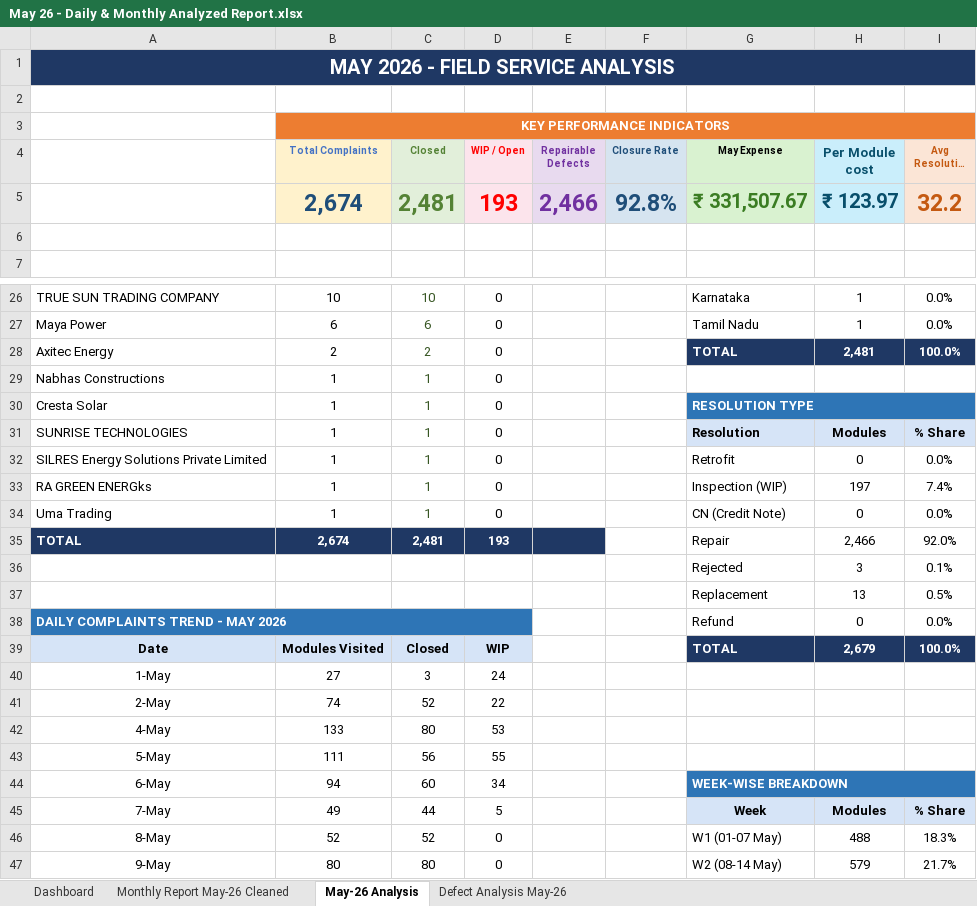
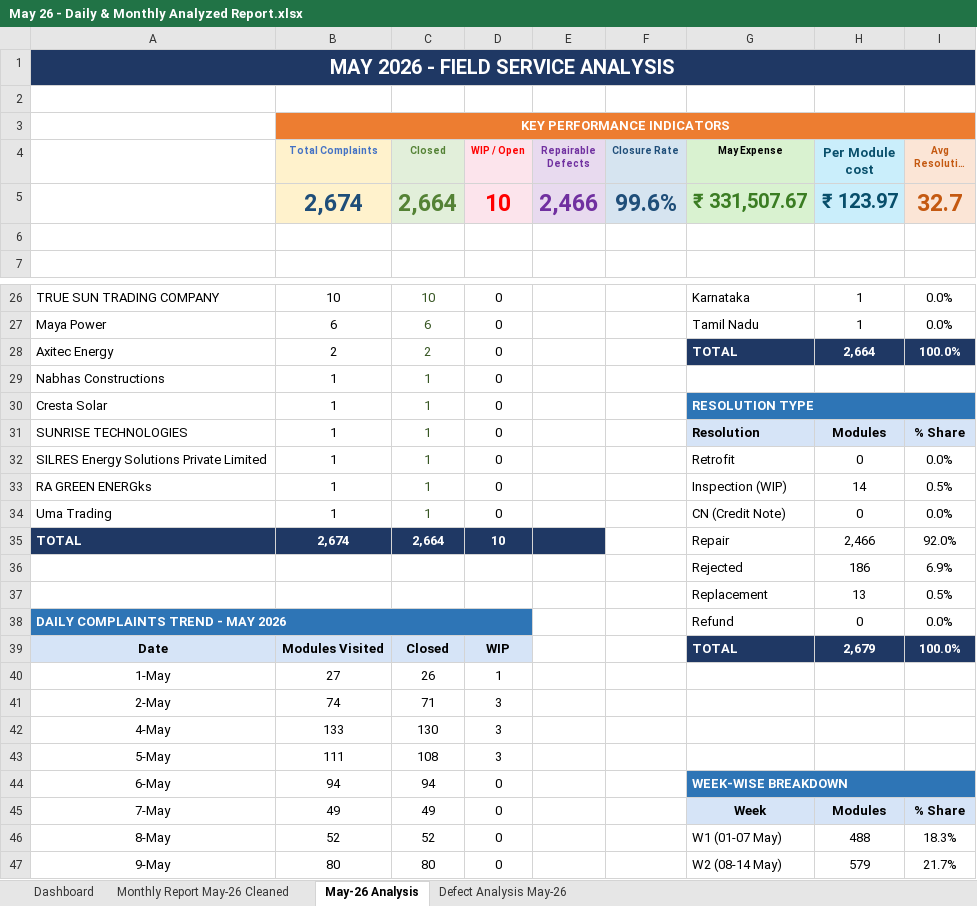
Before and after one commit to nithinjinaga/Premier-Energies-Service-Dashboard, an Excel workbook: May 26 - Daily & Monthly Analyzed Report.xlsx, sheet May-26 Analysis, drawn as a sheet; only a part is shown, gaps mark what is left out; long unchanged cells end in …; values as stored, in another font and other column widths than the file's, no borders; removed rows and columns are numbered as before the commit, all else as after; the diff covers the shown part only; the diff names each change by its address in the sheet, - before the commit and + after, or states it on an @@ line.

```diff
--- a/May 26 - Daily & Monthly Analyzed Report.xlsx (sheet May-26 Analysis)
+++ b/May 26 - Daily & Monthly Analyzed Report.xlsx (sheet May-26 Analysis)
-C5 (Closed): 2,481
+C5 (Closed): 2,664
-D5 (WIP / Open): 193
+D5 (WIP / Open): 10
-F5 (Closure Rate): 92.8%
+F5 (Closure Rate): 99.6%
-I5 (Avg Resolution Day): 32.2
+I5 (Avg Resolution Day): 32.7
-H28 (Per Module cost): 2,481
+H28 (Per Module cost): 2,664
-H33 (Per Module cost): 197
+H33 (Per Module cost): 14
-I33 (Avg Resolution Day): 7.4%
+I33 (Avg Resolution Day): 0.5%
-C35 (Closed): 2,481
+C35 (Closed): 2,664
-D35 (WIP / Open): 193
+D35 (WIP / Open): 10
-row 36:  |  |  |  |  |  | Rejected | 3 | 0.1%
+row 36:  |  |  |  |  |  | Rejected | 186 | 6.9%
-C40 (Closed): 3
+C40 (Closed): 26
-D40 (WIP / Open): 24
+D40 (WIP / Open): 1
-C41 (Closed): 52
+C41 (Closed): 71
-D41 (WIP / Open): 22
+D41 (WIP / Open): 3
-C42 (Closed): 80
+C42 (Closed): 130
-D42 (WIP / Open): 53
+D42 (WIP / Open): 3
-C43 (Closed): 56
+C43 (Closed): 108
-D43 (WIP / Open): 55
+D43 (WIP / Open): 3
-C44 (Closed): 60
+C44 (Closed): 94
-D44 (WIP / Open): 34
+D44 (WIP / Open): 0
-C45 (Closed): 44
+C45 (Closed): 49
-D45 (WIP / Open): 5
+D45 (WIP / Open): 0
```
Also changed, not shown: 1 added row, 1 removed row and 23 edited cells elsewhere in this sheet, sheet Monthly Report May-26 Cleaned, sheet Dashboard, charts or pictures, Feb 26 - Daily & Monthly Analyzed Report.xlsx, June 26 - Daily & Monthly Analyzed Report.xlsx, 3 other files.
